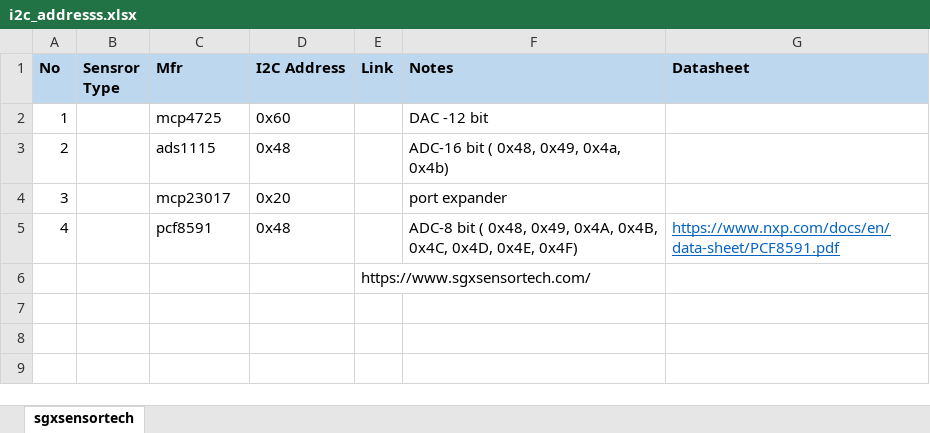
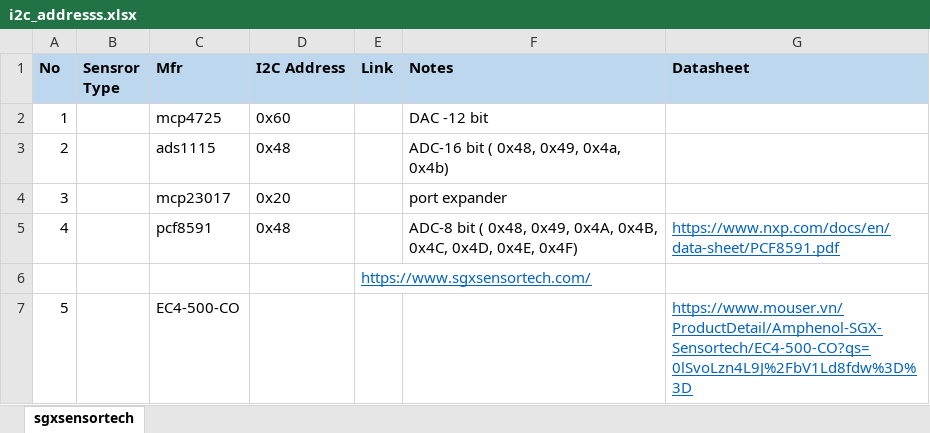
Before and after one commit to letrthong/hardware, an Excel workbook: sgxsensortech/i2c_addresss.xlsx, sheet sgxsensortech, drawn as a sheet; values as stored, in another font and other column widths than the file's, no borders; the diff names each change by its address in the sheet, - before the commit and + after, or states it on an @@ line.

Commit message:
Update i2c_addresss.xlsx

```diff
--- a/sgxsensortech/i2c_addresss.xlsx (sheet sgxsensortech)
+++ b/sgxsensortech/i2c_addresss.xlsx (sheet sgxsensortech)
@@ E6 underline: off → on, text colour: black → #0563C1 @@
+row 7: 5 |  | EC4-500-CO |  |  |  | https://www.mouser.vn/ProductDetail/Amphenol-SGX-Sensortech/EC4-500-CO?qs=0lSvoLzn4L9J%2FbV1Ld8fdw%3D%3D
```
